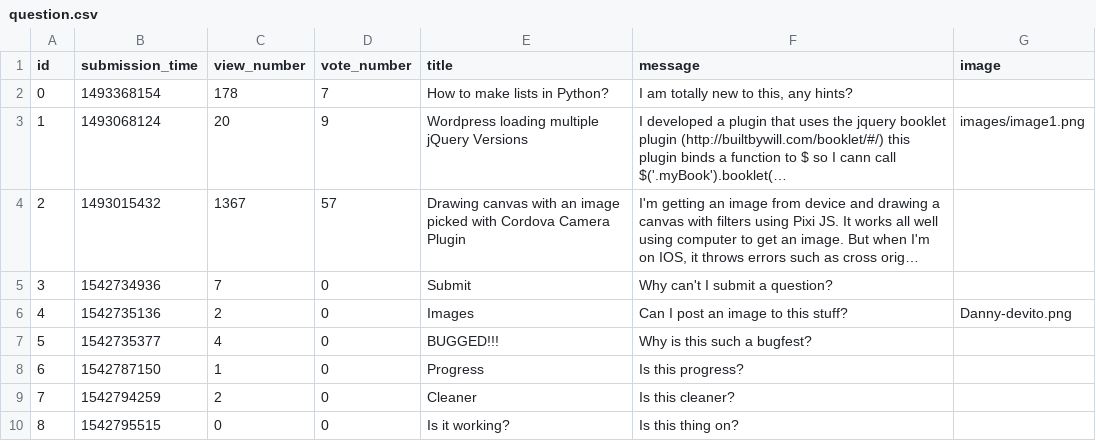
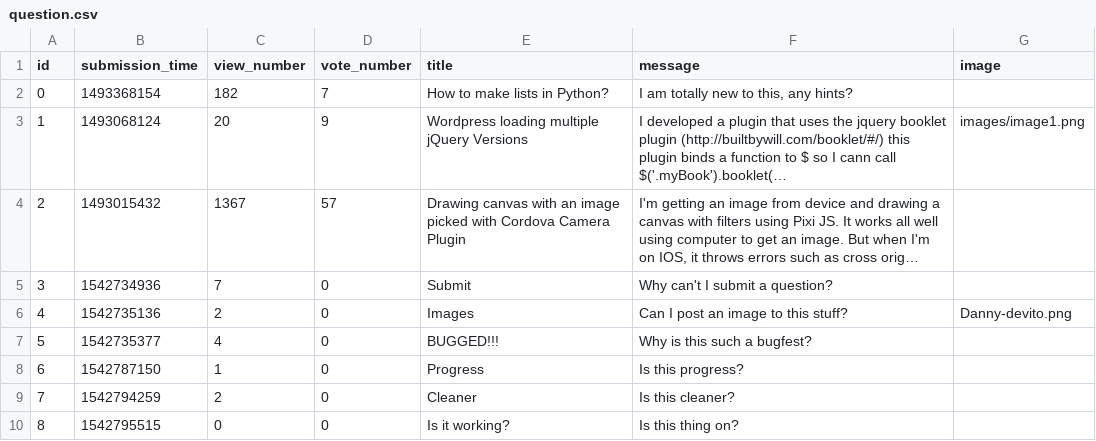
Before and after one commit to gaborBKI/ask-mate-python, a CSV file: question.csv, drawn as a sheet; long unchanged cells end in …; the diff names each change by its address in the sheet, - before the commit and + after, or states it on an @@ line.

```diff
--- a/question.csv
+++ b/question.csv
-C2 (view_number): 178
+C2 (view_number): 182
```
Also changed, not shown: 1 other file.
